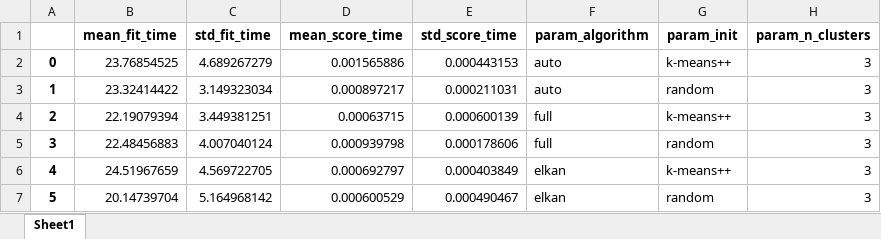
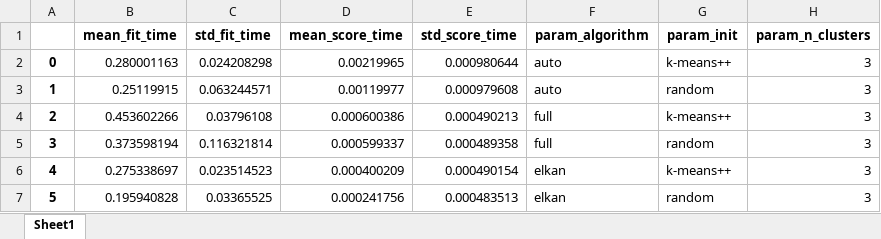
Before and after one commit to vidaldani/MangoGrading, an Excel workbook: informe/tables/parameters_clustering_kmeans.xlsx, sheet Sheet1, drawn as a sheet; only a part is shown; values as stored, in another font and other column widths than the file's, no borders; the diff names each change by its address in the sheet, - before the commit and + after, or states it on an @@ line.

```diff
--- a/informe/tables/parameters_clustering_kmeans.xlsx (sheet Sheet1)
+++ b/informe/tables/parameters_clustering_kmeans.xlsx (sheet Sheet1)
-B2 (mean_fit_time): 23.76854525
+B2 (mean_fit_time): 0.280001163
-C2 (std_fit_time): 4.689267279
+C2 (std_fit_time): 0.024208298
-D2 (mean_score_time): 0.001565886
+D2 (mean_score_time): 0.00219965
-E2 (std_score_time): 0.000443153
+E2 (std_score_time): 0.000980644
-B3 (mean_fit_time): 23.32414422
+B3 (mean_fit_time): 0.25119915
-C3 (std_fit_time): 3.149323034
+C3 (std_fit_time): 0.063244571
-D3 (mean_score_time): 0.000897217
+D3 (mean_score_time): 0.00119977
-E3 (std_score_time): 0.000211031
+E3 (std_score_time): 0.000979608
-B4 (mean_fit_time): 22.19079394
+B4 (mean_fit_time): 0.453602266
-C4 (std_fit_time): 3.449381251
+C4 (std_fit_time): 0.03796108
-D4 (mean_score_time): 0.00063715
+D4 (mean_score_time): 0.000600386
-E4 (std_score_time): 0.000600139
+E4 (std_score_time): 0.000490213
-B5 (mean_fit_time): 22.48456883
+B5 (mean_fit_time): 0.373598194
-C5 (std_fit_time): 4.007040124
+C5 (std_fit_time): 0.116321814
-D5 (mean_score_time): 0.000939798
+D5 (mean_score_time): 0.000599337
-E5 (std_score_time): 0.000178606
+E5 (std_score_time): 0.000489358
-B6 (mean_fit_time): 24.51967659
+B6 (mean_fit_time): 0.275338697
-C6 (std_fit_time): 4.569722705
+C6 (std_fit_time): 0.023514523
-D6 (mean_score_time): 0.000692797
+D6 (mean_score_time): 0.000400209
-E6 (std_score_time): 0.000403849
+E6 (std_score_time): 0.000490154
-B7 (mean_fit_time): 20.14739704
+B7 (mean_fit_time): 0.195940828
-C7 (std_fit_time): 5.164968142
+C7 (std_fit_time): 0.03365525
-D7 (mean_score_time): 0.000600529
+D7 (mean_score_time): 0.000241756
-E7 (std_score_time): 0.000490467
+E7 (std_score_time): 0.000483513
```
Also changed, not shown: informe/tables/parameters_clustering.xlsx, informe/tables/parameters_clustering_spectral.xlsx, 5 other files.
